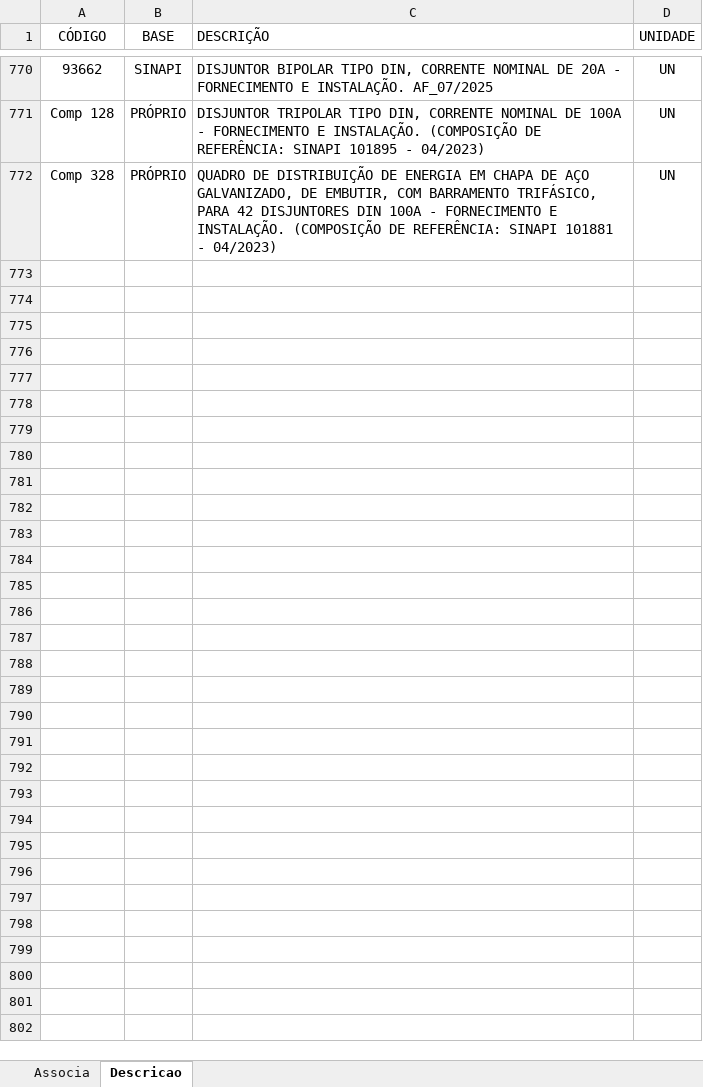
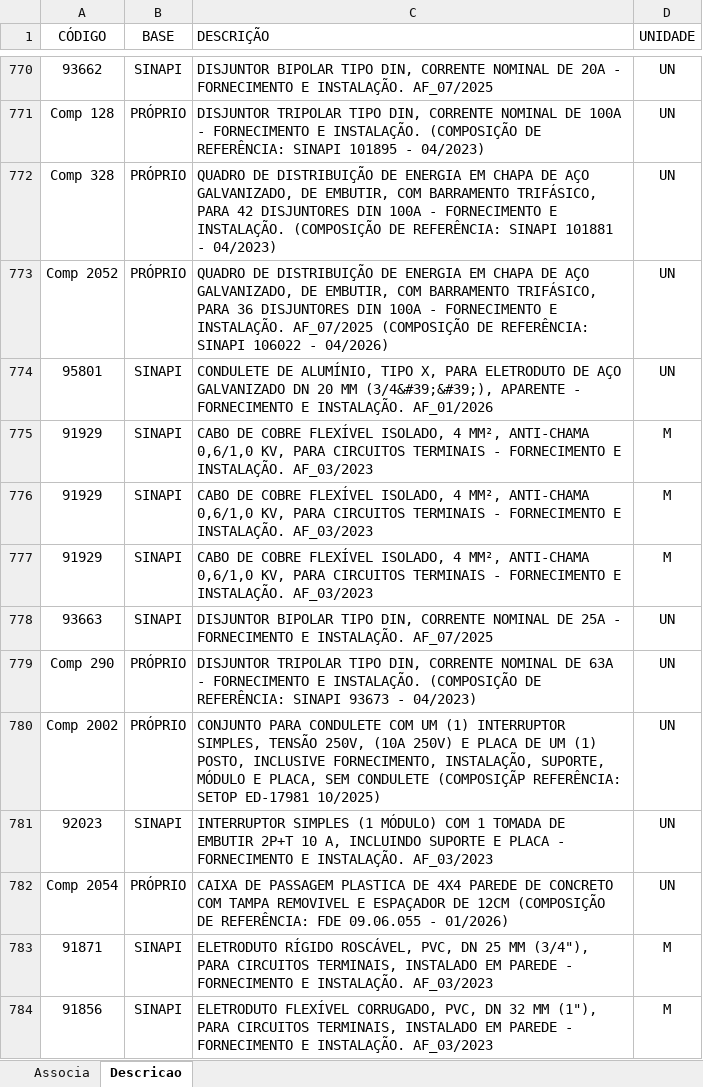
Before and after one commit to rodioegiufao/farmacia_janio, an Excel workbook: 3D/base_de_dados.xlsx, sheet Descricao, drawn as a sheet; only a part is shown, gaps mark what is left out; values as stored, in another font and other column widths than the file's, no borders; the diff names each change by its address in the sheet, - before the commit and + after, or states it on an @@ line.

Commit message:
Add files via upload

```diff
--- a/3D/base_de_dados.xlsx (sheet Descricao)
+++ b/3D/base_de_dados.xlsx (sheet Descricao)
+row 773: Comp 2052 | PRÓPRIO | QUADRO DE DISTRIBUIÇÃO DE ENERGIA EM CHAPA DE AÇO GALVANIZADO, DE EMBUTIR, COM BARRAMENTO TRIFÁSICO, PARA 36 DISJUNTORES DIN 100A - FORNECIMENTO E INSTALAÇÃO. AF_07/2025 (COMPOSIÇÃO DE REFERÊNCIA: SINAPI 106022 - 04/2026) | UN
+row 774: 95801 | SINAPI | CONDULETE DE ALUMÍNIO, TIPO X, PARA ELETRODUTO DE AÇO GALVANIZADO DN 20 MM (3/4&#39;&#39;), APARENTE - FORNECIMENTO E INSTALAÇÃO. AF_01/2026 | UN
+row 775: 91929 | SINAPI | CABO DE COBRE FLEXÍVEL ISOLADO, 4 MM², ANTI-CHAMA 0,6/1,0 KV, PARA CIRCUITOS TERMINAIS - FORNECIMENTO E INSTALAÇÃO. AF_03/2023 | M
+row 776: 91929 | SINAPI | CABO DE COBRE FLEXÍVEL ISOLADO, 4 MM², ANTI-CHAMA 0,6/1,0 KV, PARA CIRCUITOS TERMINAIS - FORNECIMENTO E INSTALAÇÃO. AF_03/2023 | M
+row 777: 91929 | SINAPI | CABO DE COBRE FLEXÍVEL ISOLADO, 4 MM², ANTI-CHAMA 0,6/1,0 KV, PARA CIRCUITOS TERMINAIS - FORNECIMENTO E INSTALAÇÃO. AF_03/2023 | M
+row 778: 93663 | SINAPI | DISJUNTOR BIPOLAR TIPO DIN, CORRENTE NOMINAL DE 25A - FORNECIMENTO E INSTALAÇÃO. AF_07/2025 | UN
+row 779: Comp 290 | PRÓPRIO | DISJUNTOR TRIPOLAR TIPO DIN, CORRENTE NOMINAL DE 63A - FORNECIMENTO E INSTALAÇÃO. (COMPOSIÇÃO DE REFERÊNCIA: SINAPI 93673 - 04/2023) | UN
+row 780: Comp 2002 | PRÓPRIO | CONJUNTO PARA CONDULETE COM UM (1) INTERRUPTOR SIMPLES, TENSÃO 250V, (10A 250V) E PLACA DE UM (1) POSTO, INCLUSIVE FORNECIMENTO, INSTALAÇÃO, SUPORTE, MÓDULO E PLACA, SEM CONDULETE (COMPOSIÇÃP REFERÊNCIA: SETOP ED-17981 10/2025) | UN
+row 781: 92023 | SINAPI | INTERRUPTOR SIMPLES (1 MÓDULO) COM 1 TOMADA DE EMBUTIR 2P+T 10 A, INCLUINDO SUPORTE E PLACA - FORNECIMENTO E INSTALAÇÃO. AF_03/2023 | UN
+row 782: Comp 2054 | PRÓPRIO | CAIXA DE PASSAGEM PLASTICA DE 4X4 PAREDE DE CONCRETO COM TAMPA REMOVIVEL E ESPAÇADOR DE 12CM (COMPOSIÇÃO DE REFERÊNCIA: FDE 09.06.055 - 01/2026) | UN
+row 783: 91871 | SINAPI | ELETRODUTO RÍGIDO ROSCÁVEL, PVC, DN 25 MM (3/4"), PARA CIRCUITOS TERMINAIS, INSTALADO EM PAREDE - FORNECIMENTO E INSTALAÇÃO. AF_03/2023 | M
+row 784: 91856 | SINAPI | ELETRODUTO FLEXÍVEL CORRUGADO, PVC, DN 32 MM (1"), PARA CIRCUITOS TERMINAIS, INSTALADO EM PAREDE - FORNECIMENTO E INSTALAÇÃO. AF_03/2023 | M
```
Also changed, not shown: sheet Associa.
